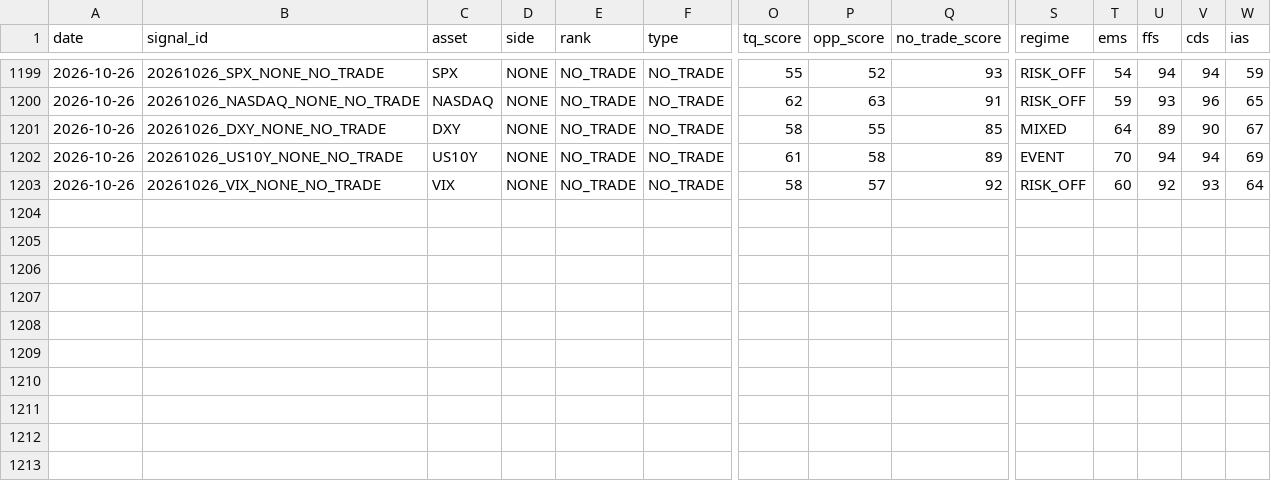
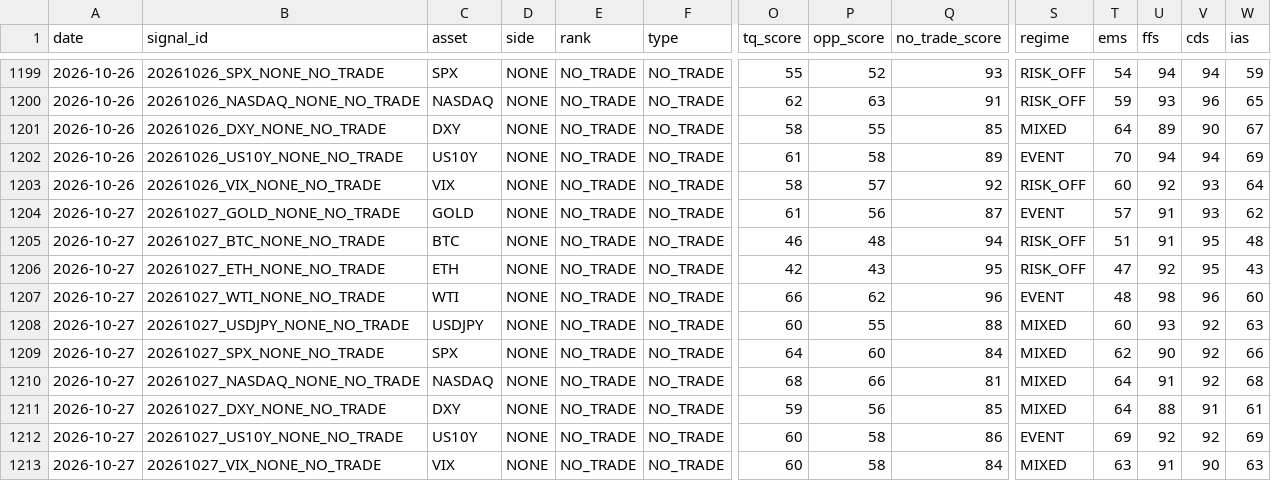
Before and after one commit to Tadaim2tk/tactical-swing-os, a CSV file: data/signal_log.csv, drawn as a sheet; only a part is shown, gaps mark what is left out; rows hold the shown columns only; the diff names each change by its address in the sheet, - before the commit and + after, or states it on an @@ line.

Commit message:
data: ingest October 27 daily log (#194)

```diff
--- a/data/signal_log.csv
+++ b/data/signal_log.csv
+row 1204: 2026-10-27 | 20261027_GOLD_NONE_NO_TRADE | GOLD | NONE | NO_TRADE | NO_TRADE | 61 | 56 | 87 | EVENT | 57 | 91 | 93 | 62
+row 1205: 2026-10-27 | 20261027_BTC_NONE_NO_TRADE | BTC | NONE | NO_TRADE | NO_TRADE | 46 | 48 | 94 | RISK_OFF | 51 | 91 | 95 | 48
+row 1206: 2026-10-27 | 20261027_ETH_NONE_NO_TRADE | ETH | NONE | NO_TRADE | NO_TRADE | 42 | 43 | 95 | RISK_OFF | 47 | 92 | 95 | 43
+row 1207: 2026-10-27 | 20261027_WTI_NONE_NO_TRADE | WTI | NONE | NO_TRADE | NO_TRADE | 66 | 62 | 96 | EVENT | 48 | 98 | 96 | 60
+row 1208: 2026-10-27 | 20261027_USDJPY_NONE_NO_TRADE | USDJPY | NONE | NO_TRADE | NO_TRADE | 60 | 55 | 88 | MIXED | 60 | 93 | 92 | 63
+row 1209: 2026-10-27 | 20261027_SPX_NONE_NO_TRADE | SPX | NONE | NO_TRADE | NO_TRADE | 64 | 60 | 84 | MIXED | 62 | 90 | 92 | 66
+row 1210: 2026-10-27 | 20261027_NASDAQ_NONE_NO_TRADE | NASDAQ | NONE | NO_TRADE | NO_TRADE | 68 | 66 | 81 | MIXED | 64 | 91 | 92 | 68
+row 1211: 2026-10-27 | 20261027_DXY_NONE_NO_TRADE | DXY | NONE | NO_TRADE | NO_TRADE | 59 | 56 | 85 | MIXED | 64 | 88 | 91 | 61
+row 1212: 2026-10-27 | 20261027_US10Y_NONE_NO_TRADE | US10Y | NONE | NO_TRADE | NO_TRADE | 60 | 58 | 86 | EVENT | 69 | 92 | 92 | 69
+row 1213: 2026-10-27 | 20261027_VIX_NONE_NO_TRADE | VIX | NONE | NO_TRADE | NO_TRADE | 60 | 58 | 84 | MIXED | 63 | 91 | 90 | 63
```
Also changed, not shown: data/crypto_grounds_observations.csv, data/expected_r_basis.csv, 3 other files.
